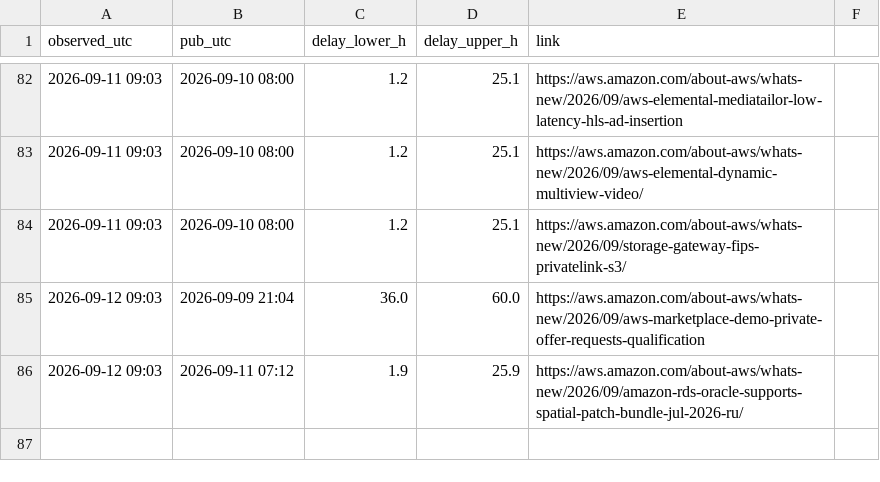
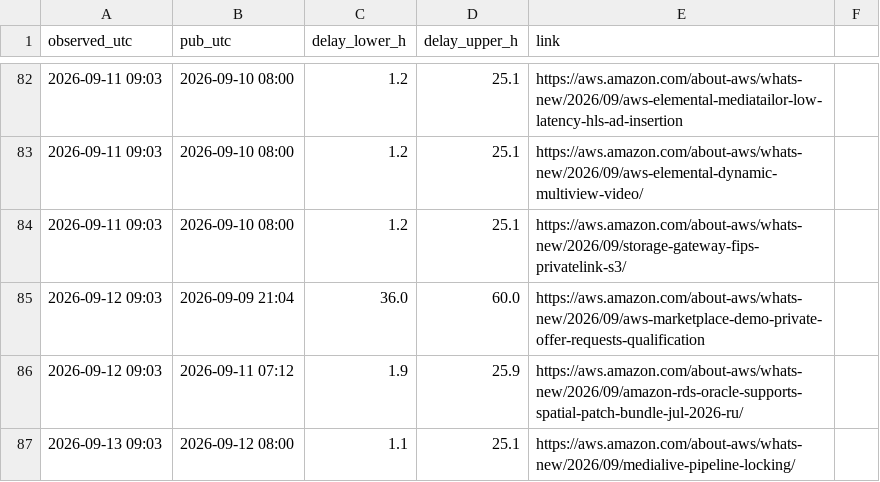
Before and after one commit to IanLiYi1996/personal-research-journal, a TSV file: aws-whats-new/backfill-delays.tsv, drawn as a sheet; only a part is shown, gaps mark what is left out.

```diff
--- a/aws-whats-new/backfill-delays.tsv
+++ b/aws-whats-new/backfill-delays.tsv
@@ -86 +86,2 @@ observed_utc	pub_utc	delay_lower_h	delay_upper_h	link
 2026-09-12 09:03	2026-09-11 07:12	1.9	25.9	https://aws.amazon.com/about-aws/whats-new/2026/09/amazon-rds-oracle-supports-spatial-patch-bundle-jul-2026-ru/
+2026-09-13 09:03	2026-09-12 08:00	1.1	25.1	https://aws.amazon.com/about-aws/whats-new/2026/09/medialive-pipeline-locking/
```
Also changed, not shown: aws-whats-new/window-health.tsv, ops/run-log.tsv, 2 other files.
